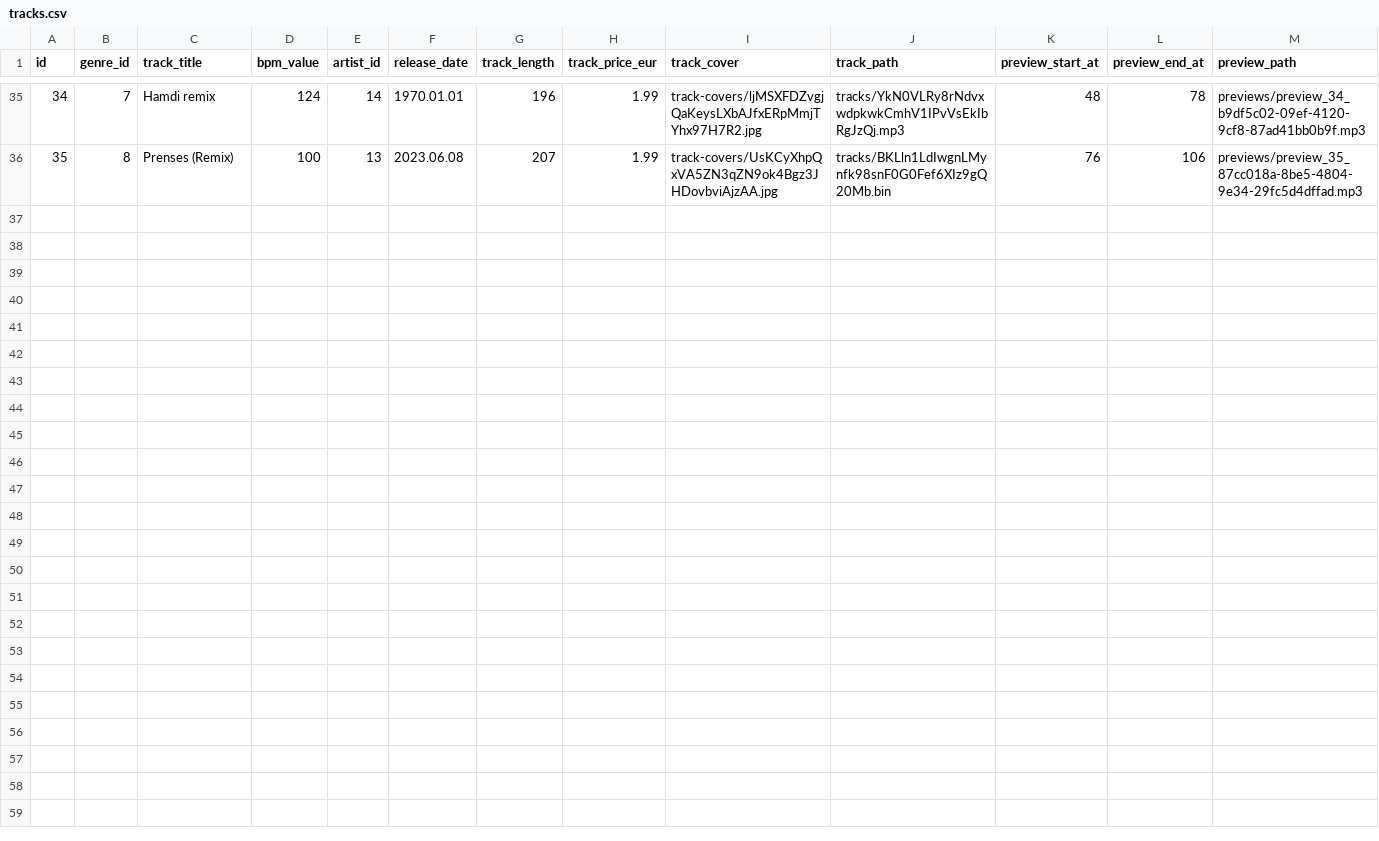
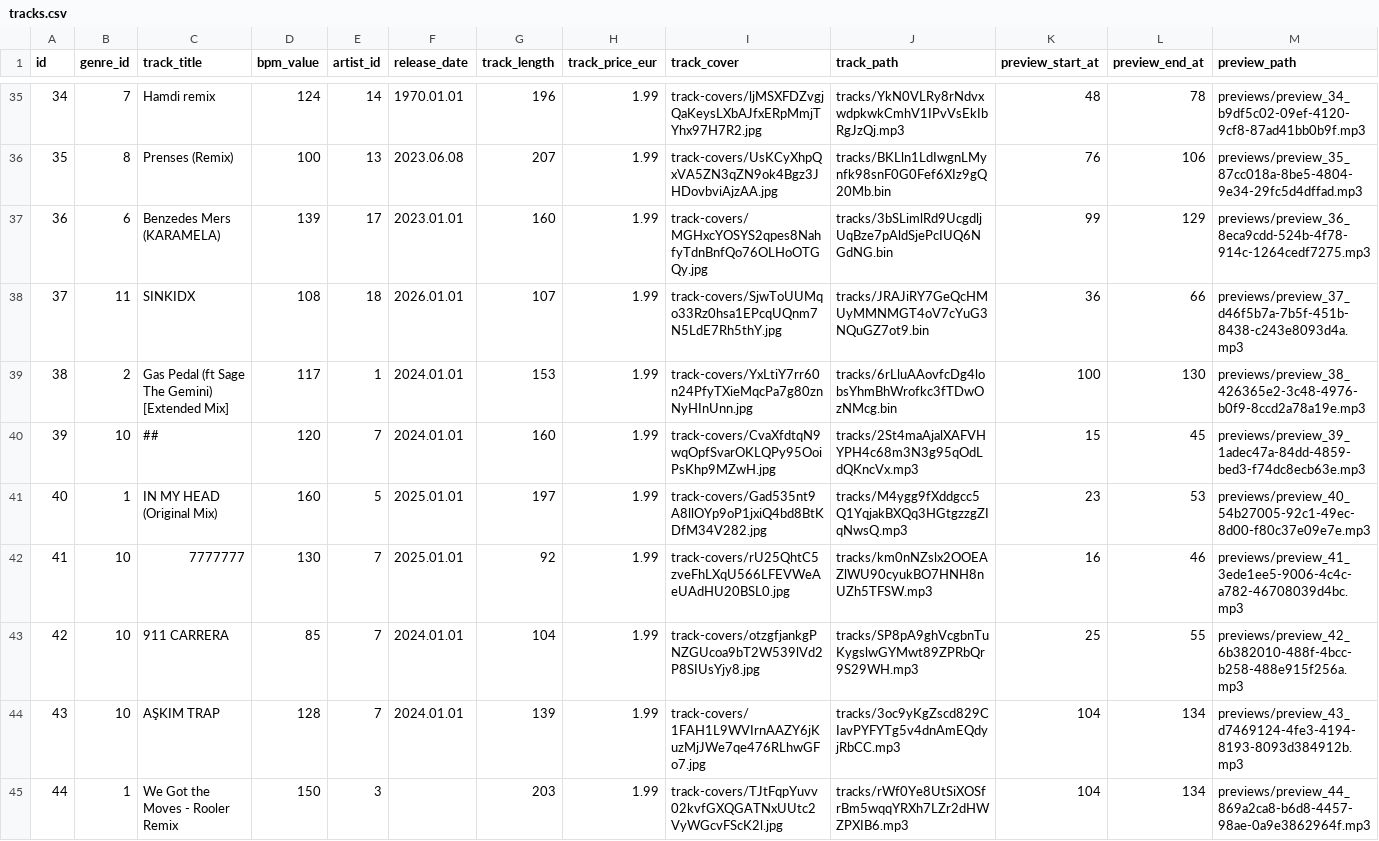
Before and after one commit to neritinc/DOOMSHOP-music, a CSV file: server/database/csv/tracks.csv, drawn as a sheet; only a part is shown, gaps mark what is left out; the diff names each change by its address in the sheet, - before the commit and + after, or states it on an @@ line.

```diff
--- a/server/database/csv/tracks.csv
+++ b/server/database/csv/tracks.csv
+row 37: 36 | 6 | Benzedes Mers (KARAMELA) | 139 | 17 | 2023.01.01 | 160 | 1.99 | track-covers/MGHxcYOSYS2qpes8NahfyTdnBnfQo76OLHoOTGQy.jpg | tracks/3bSLimlRd9UcgdljUqBze7pAldSjePcIUQ6NGdNG.bin | 99 | 129 | previews/preview_36_8eca9cdd-524b-4f78-914c-1264cedf7275.mp3
+row 38: 37 | 11 | SINKIDX | 108 | 18 | 2026.01.01 | 107 | 1.99 | track-covers/SjwToUUMqo33Rz0hsa1EPcqUQnm7N5LdE7Rh5thY.jpg | tracks/JRAJiRY7GeQcHMUyMMNMGT4oV7cYuG3NQuGZ7ot9.bin | 36 | 66 | previews/preview_37_d46f5b7a-7b5f-451b-8438-c243e8093d4a.mp3
+row 39: 38 | 2 | Gas Pedal (ft Sage The Gemini) [Extended Mix] | 117 | 1 | 2024.01.01 | 153 | 1.99 | track-covers/YxLtiY7rr60n24PfyTXieMqcPa7g80znNyHInUnn.jpg | tracks/6rLluAAovfcDg4lobsYhmBhWrofkc3fTDwOzNMcg.bin | 100 | 130 | previews/preview_38_426365e2-3c48-4976-b0f9-8ccd2a78a19e.mp3
+row 40: 39 | 10 | ## | 120 | 7 | 2024.01.01 | 160 | 1.99 | track-covers/CvaXfdtqN9wqOpfSvarOKLQPy95OoiPsKhp9MZwH.jpg | tracks/2St4maAjalXAFVHYPH4c68m3N3g95qOdLdQKncVx.mp3 | 15 | 45 | previews/preview_39_1adec47a-84dd-4859-bed3-f74dc8ecb63e.mp3
+row 41: 40 | 1 | IN MY HEAD (Original Mix) | 160 | 5 | 2025.01.01 | 197 | 1.99 | track-covers/Gad535nt9A8llOYp9oP1jxiQ4bd8BtKDfM34V282.jpg | tracks/M4ygg9fXddgcc5Q1YqjakBXQq3HGtgzzgZIqNwsQ.mp3 | 23 | 53 | previews/preview_40_54b27005-92c1-49ec-8d00-f80c37e09e7e.mp3
+row 42: 41 | 10 | 7777777 | 130 | 7 | 2025.01.01 | 92 | 1.99 | track-covers/rU25QhtC5zveFhLXqU566LFEVWeAeUAdHU20BSL0.jpg | tracks/km0nNZslx2OOEAZlWU90cyukBO7HNH8nUZh5TFSW.mp3 | 16 | 46 | previews/preview_41_3ede1ee5-9006-4c4c-a782-46708039d4bc.mp3
+row 43: 42 | 10 | 911 CARRERA | 85 | 7 | 2024.01.01 | 104 | 1.99 | track-covers/otzgfjankgPNZGUcoa9bT2W539lVd2P8SIUsYjy8.jpg | tracks/SP8pA9ghVcgbnTuKygslwGYMwt89ZPRbQr9S29WH.mp3 | 25 | 55 | previews/preview_42_6b382010-488f-4bcc-b258-488e915f256a.mp3
+row 44: 43 | 10 | AŞKIM TRAP | 128 | 7 | 2024.01.01 | 139 | 1.99 | track-covers/1FAH1L9WVIrnAAZY6jKuzMjJWe7qe476RLhwGFo7.jpg | tracks/3oc9yKgZscd829CIavPYFYTg5v4dnAmEQdyjRbCC.mp3 | 104 | 134 | previews/preview_43_d7469124-4fe3-4194-8193-8093d384912b.mp3
+row 45: 44 | 1 | We Got the Moves - Rooler Remix | 150 | 3 |  | 203 | 1.99 | track-covers/TJtFqpYuvv02kvfGXQGATNxUUtc2VyWGcvFScK2l.jpg | tracks/rWf0Ye8UtSiXOSfrBm5wqqYRXh7LZr2dHWZPXIB6.mp3 | 104 | 134 | previews/preview_44_869a2ca8-b6d8-4457-98ae-0a9e3862964f.mp3
```
Also changed, not shown: server/database/csv/artists.csv, server/database/csv/track_previews.csv, 35 other files.
